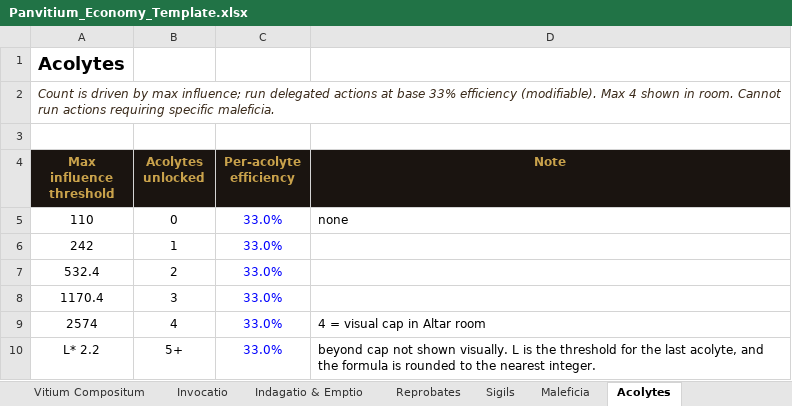
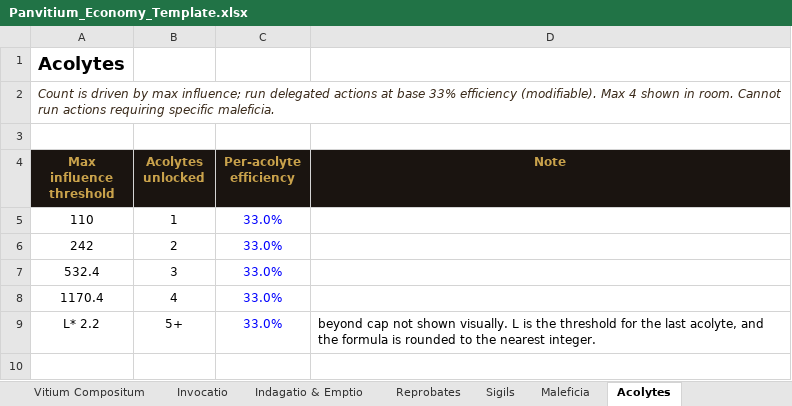
Before and after one commit to PrietoAmigo/panvitium, an Excel workbook: docs/Panvitium_Economy_Template.xlsx, sheet Acolytes, drawn as a sheet; values as stored, in another font and other column widths than the file's, no borders; the diff names each change by its address in the sheet, - before the commit and + after, or states it on an @@ line.

```diff
--- a/docs/Panvitium_Economy_Template.xlsx (sheet Acolytes)
+++ b/docs/Panvitium_Economy_Template.xlsx (sheet Acolytes)
-B5 (Acolytes unlocked): 0
+B5 (Acolytes unlocked): 1
-D5 (Note): none
+D5 (Note): (empty)
-B6 (Acolytes unlocked): 1
+B6 (Acolytes unlocked): 2
-B7 (Acolytes unlocked): 2
+B7 (Acolytes unlocked): 3
-B8 (Acolytes unlocked): 3
+B8 (Acolytes unlocked): 4
-row 9: 2574 | 4 | 33.0% | 4 = visual cap in Altar room
```
Also changed, not shown: 9 other files.
